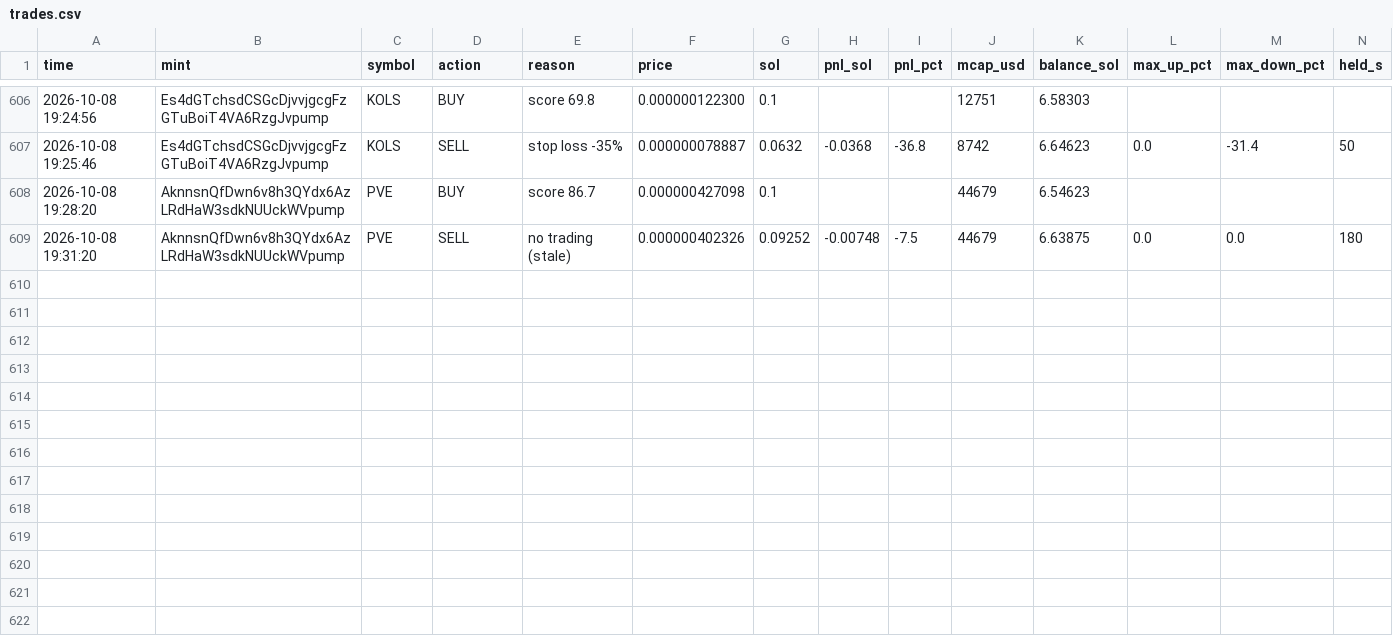
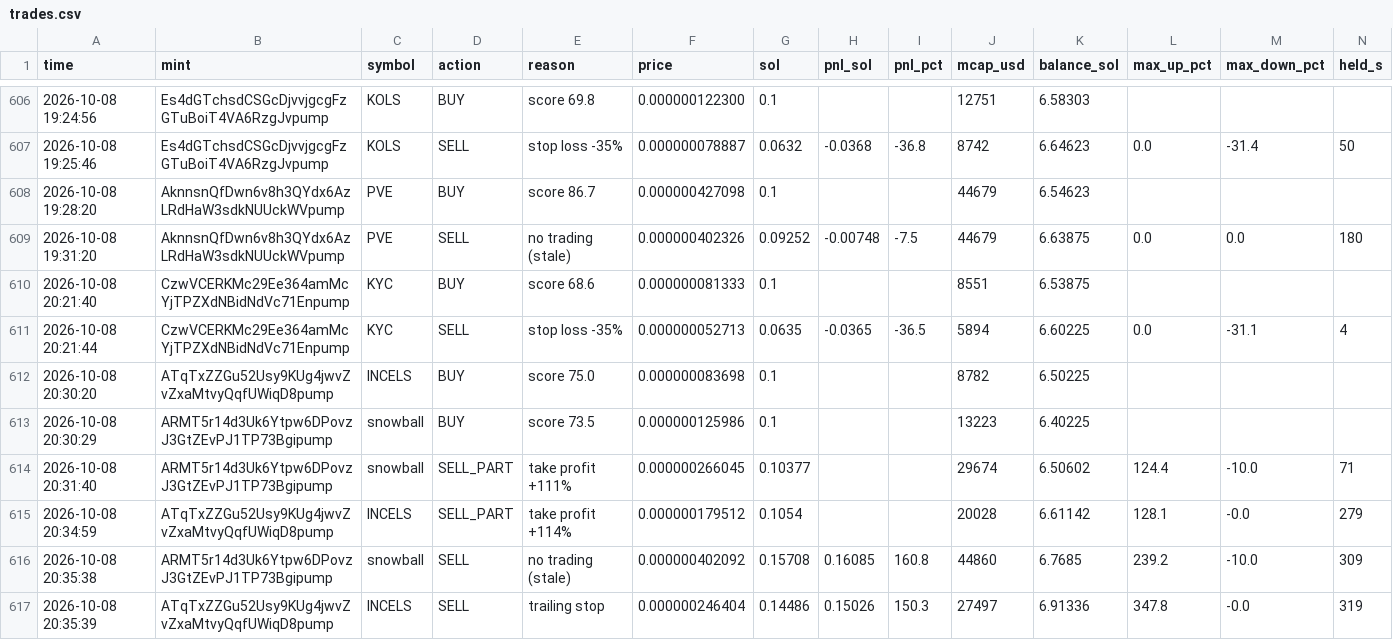
Before and after one commit to Avilliana/Pump-bot, a CSV file: logs/trades.csv, drawn as a sheet; only a part is shown, gaps mark what is left out; the diff names each change by its address in the sheet, - before the commit and + after, or states it on an @@ line.

```diff
--- a/logs/trades.csv
+++ b/logs/trades.csv
+row 610: 2026-10-08 20:21:40 | CzwVCERKMc29Ee364amMcYjTPZXdNBidNdVc71Enpump | KYC | BUY | score 68.6 | 0.000000081333 | 0.1 |  |  | 8551 | 6.53875
+row 611: 2026-10-08 20:21:44 | CzwVCERKMc29Ee364amMcYjTPZXdNBidNdVc71Enpump | KYC | SELL | stop loss -35% | 0.000000052713 | 0.0635 | -0.0365 | -36.5 | 5894 | 6.60225 | 0.0 | -31.1 | 4
+row 612: 2026-10-08 20:30:20 | ATqTxZZGu52Usy9KUg4jwvZvZxaMtvyQqfUWiqD8pump | INCELS | BUY | score 75.0 | 0.000000083698 | 0.1 |  |  | 8782 | 6.50225
+row 613: 2026-10-08 20:30:29 | ARMT5r14d3Uk6Ytpw6DPovzJ3GtZEvPJ1TP73Bgipump | snowball | BUY | score 73.5 | 0.000000125986 | 0.1 |  |  | 13223 | 6.40225
+row 614: 2026-10-08 20:31:40 | ARMT5r14d3Uk6Ytpw6DPovzJ3GtZEvPJ1TP73Bgipump | snowball | SELL_PART | take profit +111% | 0.000000266045 | 0.10377 |  |  | 29674 | 6.50602 | 124.4 | -10.0 | 71
+row 615: 2026-10-08 20:34:59 | ATqTxZZGu52Usy9KUg4jwvZvZxaMtvyQqfUWiqD8pump | INCELS | SELL_PART | take profit +114% | 0.000000179512 | 0.1054 |  |  | 20028 | 6.61142 | 128.1 | -0.0 | 279
+row 616: 2026-10-08 20:35:38 | ARMT5r14d3Uk6Ytpw6DPovzJ3GtZEvPJ1TP73Bgipump | snowball | SELL | no trading (stale) | 0.000000402092 | 0.15708 | 0.16085 | 160.8 | 44860 | 6.7685 | 239.2 | -10.0 | 309
+row 617: 2026-10-08 20:35:39 | ATqTxZZGu52Usy9KUg4jwvZvZxaMtvyQqfUWiqD8pump | INCELS | SELL | trailing stop | 0.000000246404 | 0.14486 | 0.15026 | 150.3 | 27497 | 6.91336 | 347.8 | -0.0 | 319
```
Also changed, not shown: logs/equity.csv, logs/shadow_trades.csv, 2 other files.
